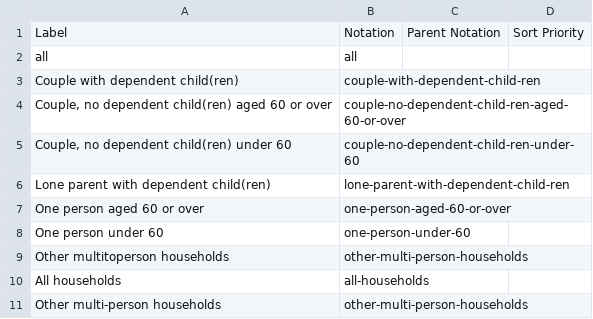
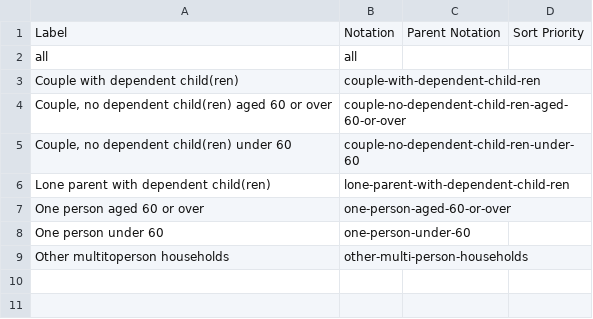
Before and after one commit to GSS-Cogs/family-edvp, a CSV file: datasets/BEIS-Fuel-poverty-supplementary-tables-2020/codelists/household-composition.csv, drawn as a sheet; the diff names each change by its address in the sheet, - before the commit and + after, or states it on an @@ line.

```diff
--- a/datasets/BEIS-Fuel-poverty-supplementary-tables-2020/codelists/household-composition.csv
+++ b/datasets/BEIS-Fuel-poverty-supplementary-tables-2020/codelists/household-composition.csv
-row 10: All households | all-households
-row 11: Other multi-person households | other-multi-person-households
```
Also changed, not shown: datasets/BEIS-Fuel-poverty-supplementary-tables-2020/codelists/dwelling-age.csv, datasets/BEIS-Fuel-poverty-supplementary-tables-2020/codelists/dwelling-type.csv, 28 other files.
